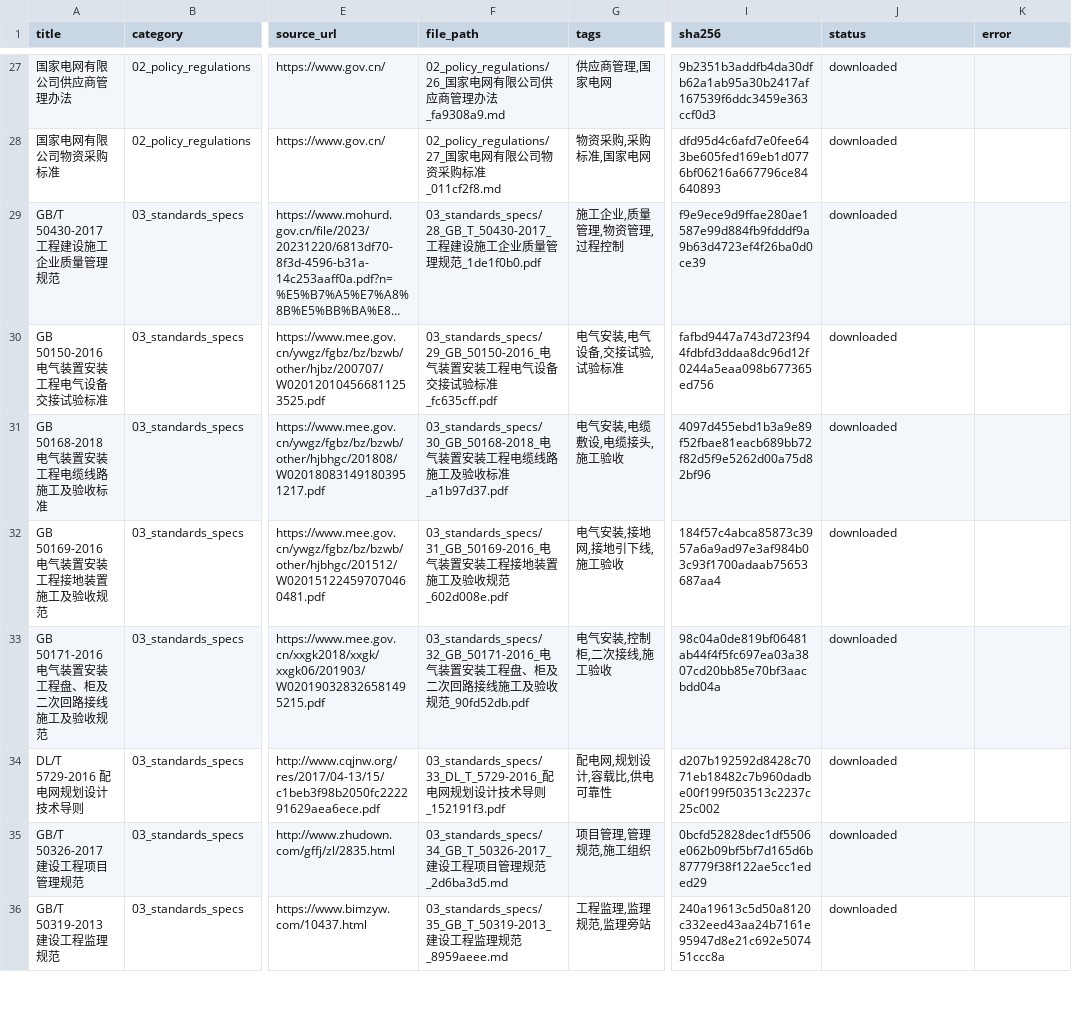
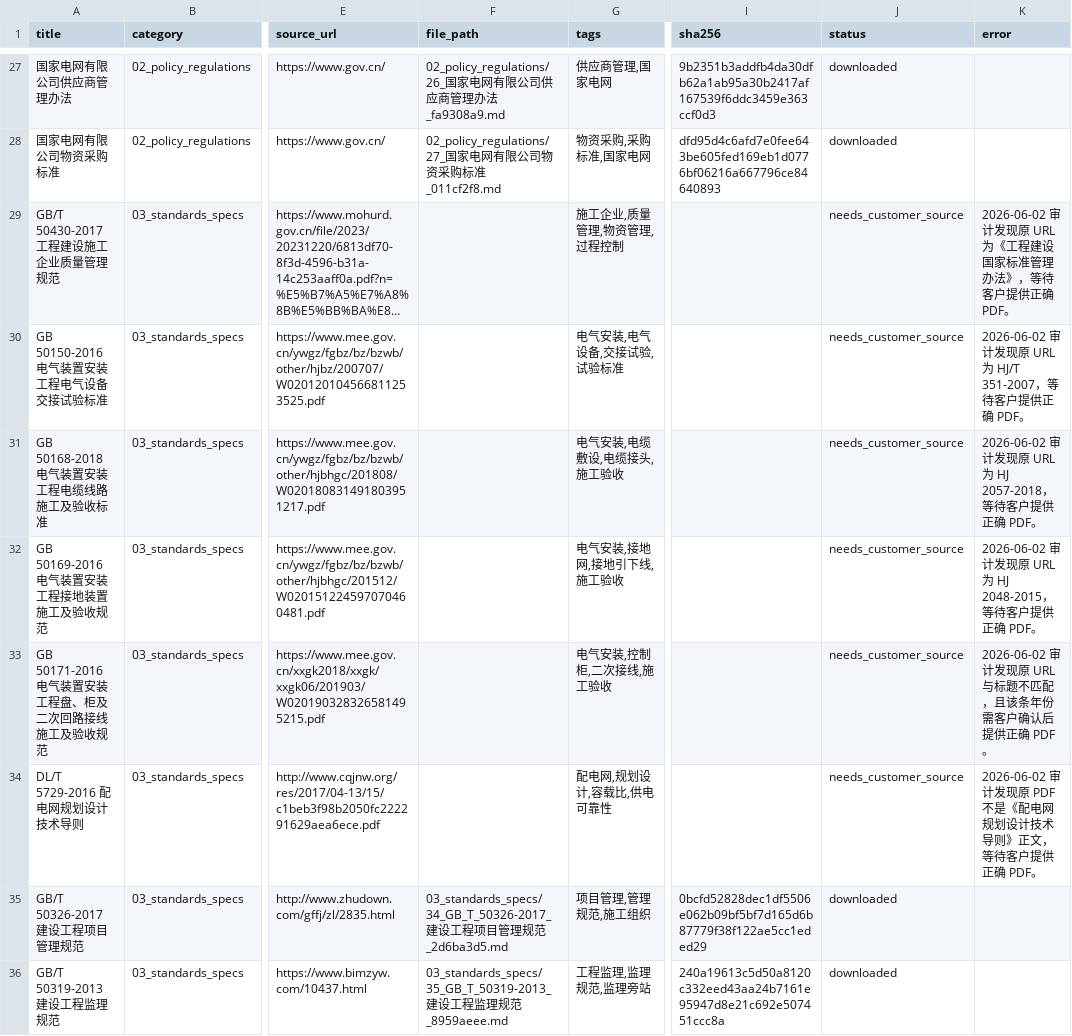
Before and after one commit to sunShineLoveMe/ai_bidding_power_grid, a CSV file: rag_seed/power_grid_resources/index.csv, drawn as a sheet; only a part is shown, gaps mark what is left out; long unchanged cells end in …; the diff names each change by its address in the sheet, - before the commit and + after, or states it on an @@ line.

Commit message:
feat: 电网标准 PDF 链接可用性审计与冒烟测试流增强
1. 国家标准与行业规范 PDF 可用性审计 (scripts/rag/audit_power_grid_pdf_standards.py)：
   - 编写了 audit_power_grid_pdf_standards.py 审计脚本，批量验证  /  中所有 14 个国标和行标 PDF URL 的可达性与标题匹配度。
   - 发现并归档了 run_20260602_pdf_standard_audit.md 审计报告与 JSON 明细。标记出 4 个废弃/不匹配的外部下载链接（如 HJ 2048-2015 混淆等），并已将  及 seed index 中的状态更新为 ，以便后续协同客户补充高可信本地源。
2. 标书生成关键路径冒烟测试流增强 (scripts/smoke_key_flow.py, tests/test_smoke_key_flow_script.py)：
   - 在 smoke_key_flow.py 测试脚本中新增了  步骤，在后台自动化检测  接口，并引入了  选项。
   - 在 test_smoke_key_flow_script.py 中新增了对应的两个单元测试以验证该流程，保障 CI 稳定交付。
3. 研发就绪评估与下阶段任务规划 (docs/development/)：
   - 编写 docs/development/maturity-assessment.md 对当前 P0/P1 的 RAG 基座、大纲与正文生成等功能进行了技术架构就绪评估。
   - 新增 docs/development/local-next-phase-tasks.md 对后续商务标自动化、大纲可编辑交互和高并发降级等下阶段任务进行规划。

```diff
--- a/rag_seed/power_grid_resources/index.csv
+++ b/rag_seed/power_grid_resources/index.csv
-F29 (file_path): 03_standards_specs/28_GB_T_50430-2017_工程建设施工企业质量管理规范_1de1f0b0.pdf
+F29 (file_path): (empty)
-I29 (sha256): f9e9ece9d9ffae280ae1587e99d884fb9fdddf9a9b63d4723ef4f26ba0d0ce39
+I29 (sha256): (empty)
-J29:J34 (status): downloaded
+J29:J34 (status): needs_customer_source
-K29 (error): (empty)
+K29 (error): 2026-06-02 审计发现原 URL 为《工程建设国家标准管理办法》，等待客户提供正确 PDF。
-F30 (file_path): 03_standards_specs/29_GB_50150-2016_电气装置安装工程电气设备交接试验标准_fc635cff.pdf
+F30 (file_path): (empty)
-I30 (sha256): fafbd9447a743d723f944fdbfd3ddaa8dc96d12f0244a5eaa098b677365ed756
+I30 (sha256): (empty)
-K30 (error): (empty)
+K30 (error): 2026-06-02 审计发现原 URL 为 HJ/T 351-2007，等待客户提供正确 PDF。
-F31 (file_path): 03_standards_specs/30_GB_50168-2018_电气装置安装工程电缆线路施工及验收标准_a1b97d37.pdf
+F31 (file_path): (empty)
-I31 (sha256): 4097d455ebd1b3a9e89f52fbae81eacb689bb72f82d5f9e5262d00a75d82bf96
+I31 (sha256): (empty)
-K31 (error): (empty)
+K31 (error): 2026-06-02 审计发现原 URL 为 HJ 2057-2018，等待客户提供正确 PDF。
-F32 (file_path): 03_standards_specs/31_GB_50169-2016_电气装置安装工程接地装置施工及验收规范_602d008e.pdf
+F32 (file_path): (empty)
-I32 (sha256): 184f57c4abca85873c3957a6a9ad97e3af984b03c93f1700adaab75653687aa4
+I32 (sha256): (empty)
-K32 (error): (empty)
+K32 (error): 2026-06-02 审计发现原 URL 为 HJ 2048-2015，等待客户提供正确 PDF。
-F33 (file_path): 03_standards_specs/32_GB_50171-2016_电气装置安装工程盘、柜及二次回路接线施工及验收规范_90fd52db.pdf
+F33 (file_path): (empty)
-I33 (sha256): 98c04a0de819bf06481ab44f4f5fc697ea03a3807cd20bb85e70bf3aacbdd04a
+I33 (sha256): (empty)
-K33 (error): (empty)
+K33 (error): 2026-06-02 审计发现原 URL 与标题不匹配，且该条年份需客户确认后提供正确 PDF。
-F34 (file_path): 03_standards_specs/33_DL_T_5729-2016_配电网规划设计技术导则_152191f3.pdf
+F34 (file_path): (empty)
-I34 (sha256): d207b192592d8428c7071eb18482c7b960dadbe00f199f503513c2237c25c002
+I34 (sha256): (empty)
-K34 (error): (empty)
+K34 (error): 2026-06-02 审计发现原 PDF 不是《配电网规划设计技术导则》正文，等待客户提供正确 PDF。
```
Also changed, not shown: 10 other files.
